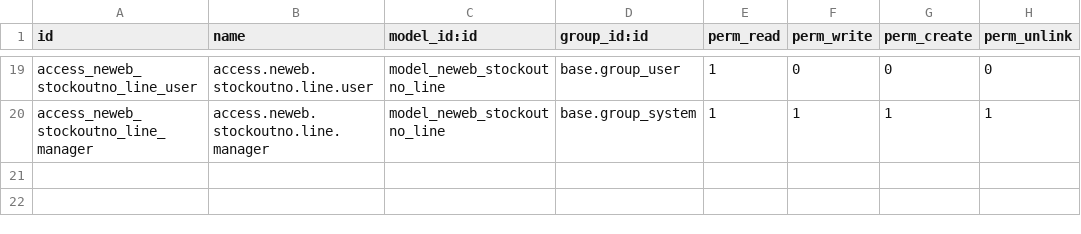
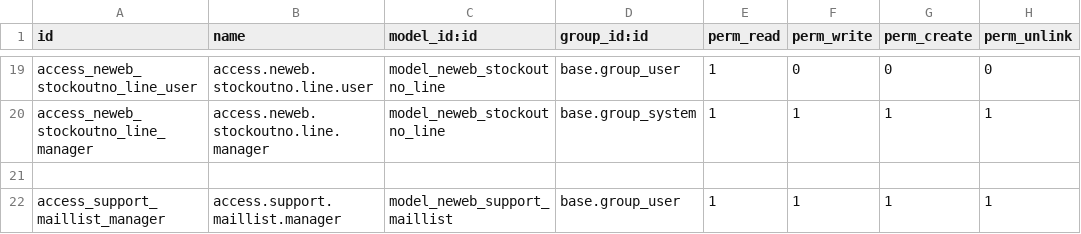
Before and after one commit to peter6509/odoo13-custom-S, a CSV file: neweb_projext/security/ir.model.access.csv, drawn as a sheet; only a part is shown, gaps mark what is left out.

```diff
--- a/neweb_projext/security/ir.model.access.csv
+++ b/neweb_projext/security/ir.model.access.csv
@@ -20 +20,3 @@ access_neweb_stockoutno_line_user,access.neweb.stockoutno.line.user,model_neweb_
 access_neweb_stockoutno_line_manager,access.neweb.stockoutno.line.manager,model_neweb_stockoutno_line,base.group_system,1,1,1,1
+
+access_support_maillist_manager,access.support.maillist.manager,model_neweb_support_maillist,base.group_user,1,1,1,1
```
Also changed, not shown: neweb_repair/security/ir.model.access.csv, 10 other files.
